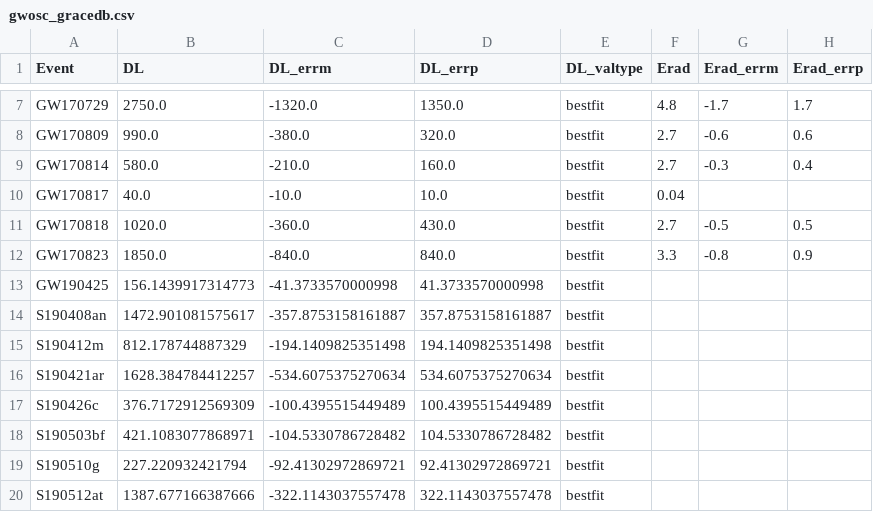
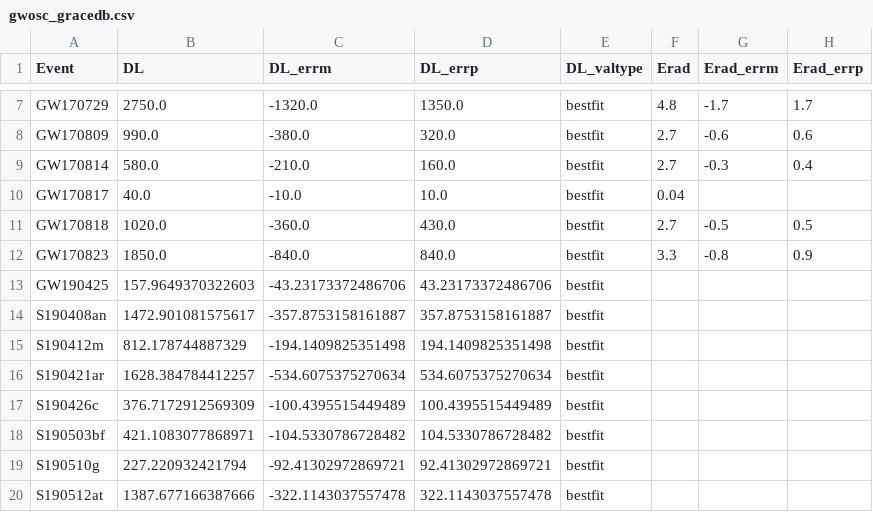
Before and after one commit to cardiffgravity/gwcat-data, a CSV file: data/gwosc_gracedb.csv, drawn as a sheet; only a part is shown, gaps mark what is left out; the diff names each change by its address in the sheet, - before the commit and + after, or states it on an @@ line.

```diff
--- a/data/gwosc_gracedb.csv
+++ b/data/gwosc_gracedb.csv
-B13 (DL): 156.1439917314773
+B13 (DL): 157.9649370322603
-C13 (DL_errm): -41.3733570000998
+C13 (DL_errm): -43.23173372486706
-D13 (DL_errp): 41.3733570000998
+D13 (DL_errp): 43.23173372486706
```
Also changed, not shown: 9 other files.
